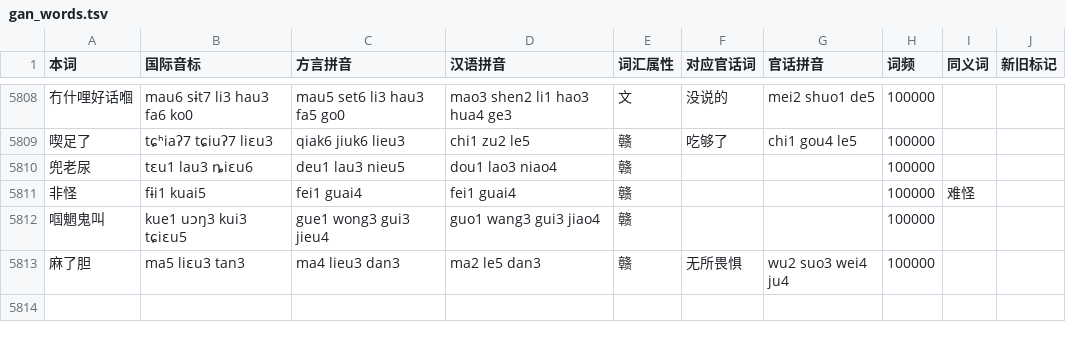
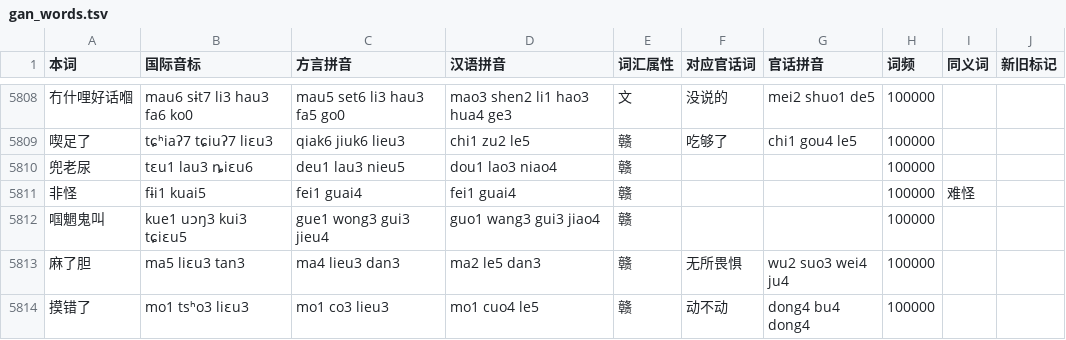
Before and after one commit to BrianIZKom1911/GonnyuGeneralIME, a TSV file: resources/regions/lancong/dictionaries/gan_words.tsv, drawn as a sheet; only a part is shown, gaps mark what is left out.

Commit message:
fix(dictionaries): correct Songau tone and add Lancong phrase

```diff
--- a/resources/regions/lancong/dictionaries/gan_words.tsv
+++ b/resources/regions/lancong/dictionaries/gan_words.tsv
@@ -5813 +5813,2 @@
 麻了胆	ma5 liɛu3 tan3	ma4 lieu3 dan3	ma2 le5 dan3	赣	无所畏惧	wu2 suo3 wei4 ju4	100000		
+摸错了	mo1 tsʰo3 liɛu3	mo1 co3 lieu3	mo1 cuo4 le5	赣	动不动	dong4 bu4 dong4	100000		
```
Also changed, not shown: resources/regions/songau/dictionaries/chars.tsv, 1 other file.
